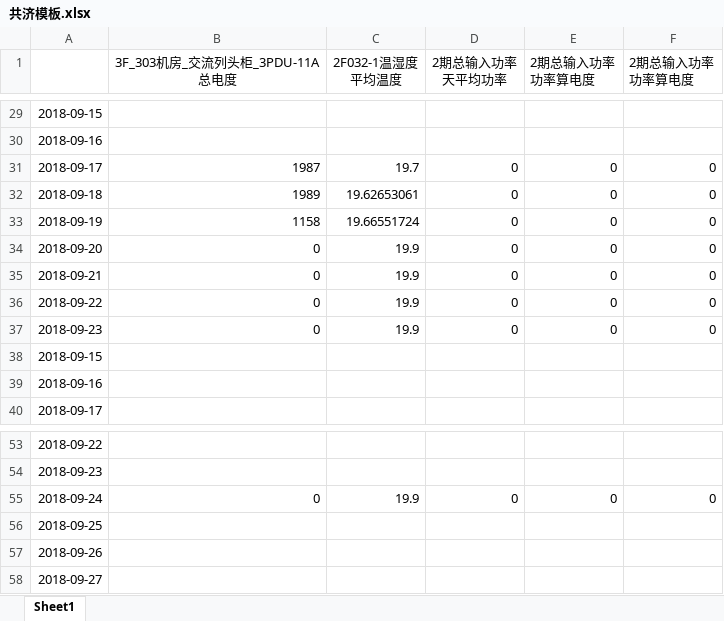
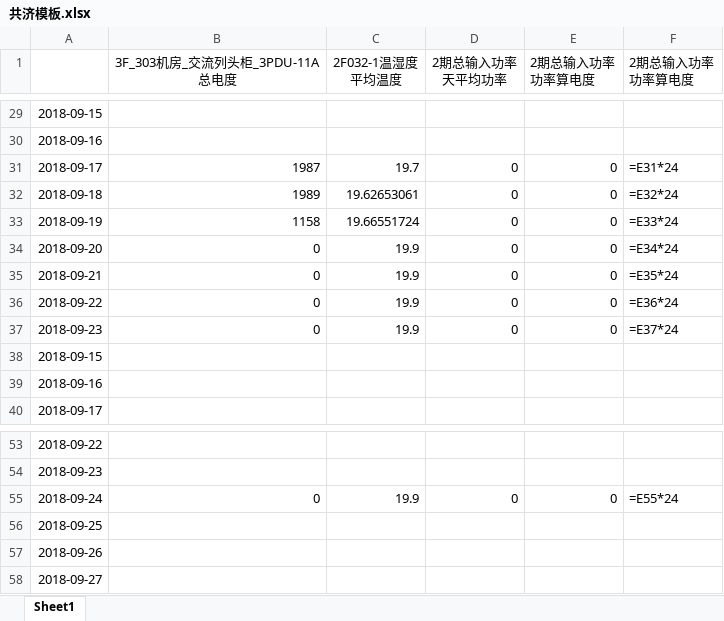
Before and after one commit to trz0332/bmsreport, an Excel workbook: ziyuan/共济模板.xlsx, sheet Sheet1, drawn as a sheet; only a part is shown, gaps mark what is left out; values as stored, in another font and other column widths than the file's, no borders; formulas without a stored value are shown as written; the diff names each change by its address in the sheet, - before the commit and + after, or states it on an @@ line.

```diff
--- a/ziyuan/共济模板.xlsx (sheet Sheet1)
+++ b/ziyuan/共济模板.xlsx (sheet Sheet1)
-F31 (2期总输入功率 功率算电度): 0
+F31 (2期总输入功率 功率算电度): =E31*24
-F32 (2期总输入功率 功率算电度): 0
+F32 (2期总输入功率 功率算电度): =E32*24
-F33 (2期总输入功率 功率算电度): 0
+F33 (2期总输入功率 功率算电度): =E33*24
-F34 (2期总输入功率 功率算电度): 0
+F34 (2期总输入功率 功率算电度): =E34*24
-F35 (2期总输入功率 功率算电度): 0
+F35 (2期总输入功率 功率算电度): =E35*24
-F36 (2期总输入功率 功率算电度): 0
+F36 (2期总输入功率 功率算电度): =E36*24
-F37 (2期总输入功率 功率算电度): 0
+F37 (2期总输入功率 功率算电度): =E37*24
-F55 (2期总输入功率 功率算电度): 0
+F55 (2期总输入功率 功率算电度): =E55*24
```
Also changed, not shown: ziyuan/栅格模板.xlsx, 7 other files.
